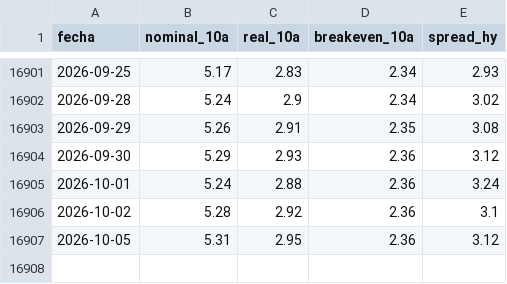
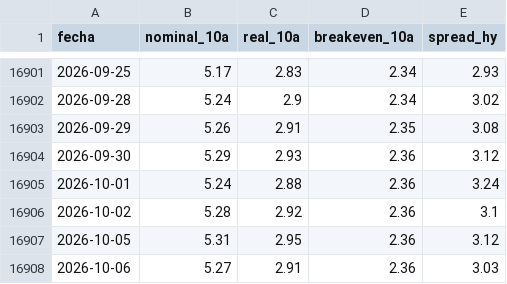
Before and after one commit to joaquimaro/analisis-fundamental-oro, a CSV file: tipos.csv, drawn as a sheet; only a part is shown, gaps mark what is left out.

```diff
--- a/tipos.csv
+++ b/tipos.csv
@@ -16907 +16907,2 @@ fecha,nominal_10a,real_10a,breakeven_10a,spread_hy
 2026-10-05,5.31,2.95,2.36,3.12
+2026-10-06,5.27,2.91,2.36,3.03
```
Also changed, not shown: dxy_1h.csv, dxy_diario.csv, 2 other files.
